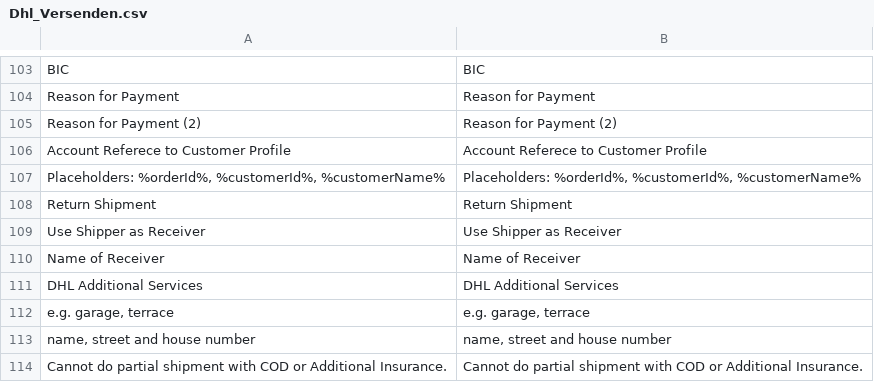
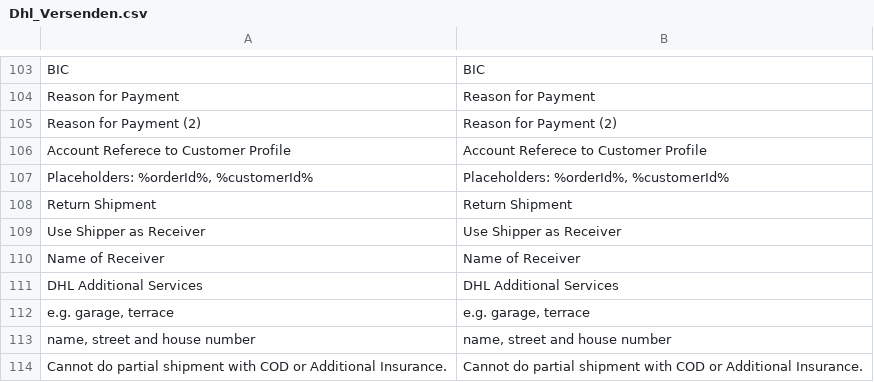
Before and after one commit to netresearch/dhl-module-versenden-m1, a CSV file: src/app/locale/en_US/Dhl_Versenden.csv, drawn as a sheet; only a part is shown, gaps mark what is left out.

```diff
--- a/src/app/locale/en_US/Dhl_Versenden.csv
+++ b/src/app/locale/en_US/Dhl_Versenden.csv
@@ -106,3 +106,3 @@
 "Account Referece to Customer Profile","Account Referece to Customer Profile"
-"Placeholders: %orderId%, %customerId%, %customerName%", "Placeholders: %orderId%, %customerId%, %customerName%"
+"Placeholders: %orderId%, %customerId%", "Placeholders: %orderId%, %customerId%"
 "Return Shipment","Return Shipment"
```
Also changed, not shown: src/app/locale/de_DE/Dhl_Versenden.csv, 2 other files.
